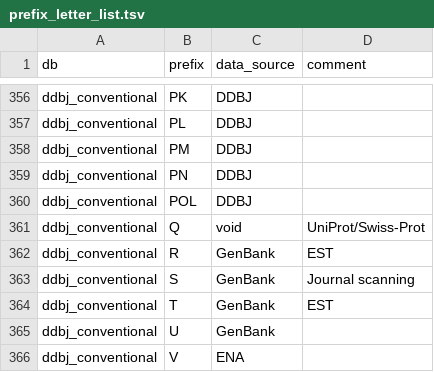
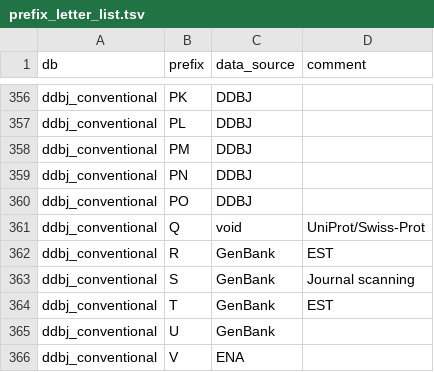
Before and after one commit to ddbj/pub, a TSV file: docs/common/prefix_letter_list.tsv, drawn as a sheet; only a part is shown, gaps mark what is left out.

Commit message:
Add prefix PF-PO for DDBJ

```diff
--- a/docs/common/prefix_letter_list.tsv
+++ b/docs/common/prefix_letter_list.tsv
@@ -359,3 +359,3 @@ ddbj_conventional	PM	DDBJ
 ddbj_conventional	PN	DDBJ	
-ddbj_conventional	POL	DDBJ	
+ddbj_conventional	PO	DDBJ	
 ddbj_conventional	Q	void	UniProt/Swiss-Prot
```
